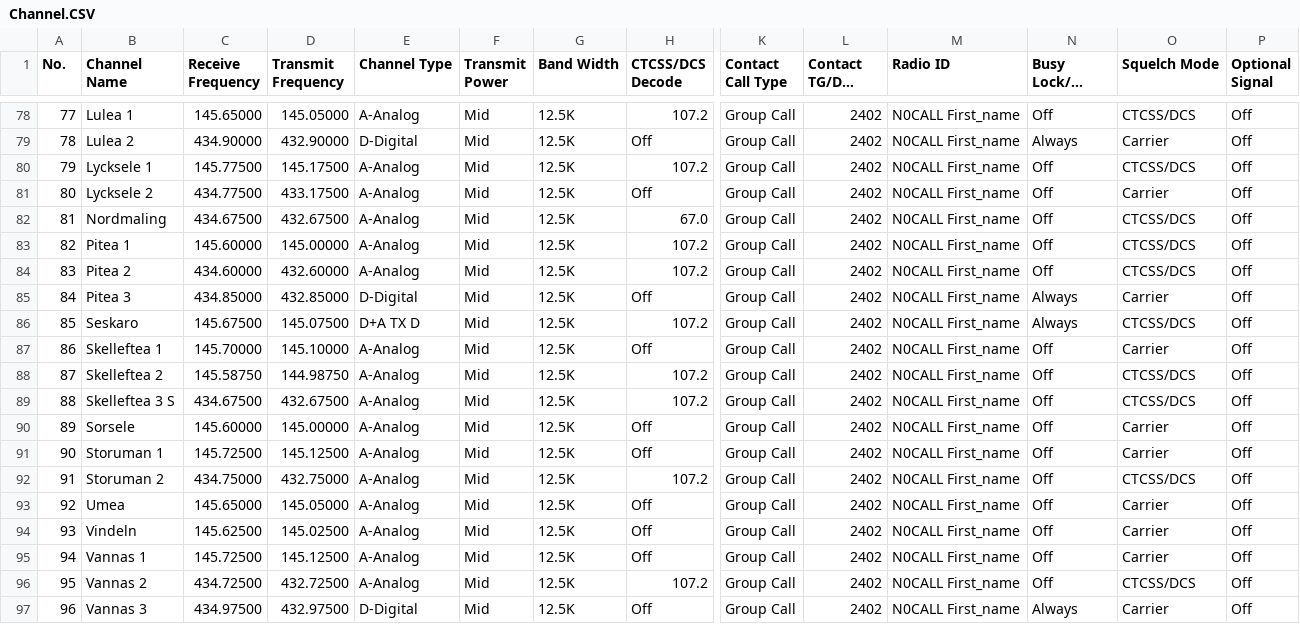
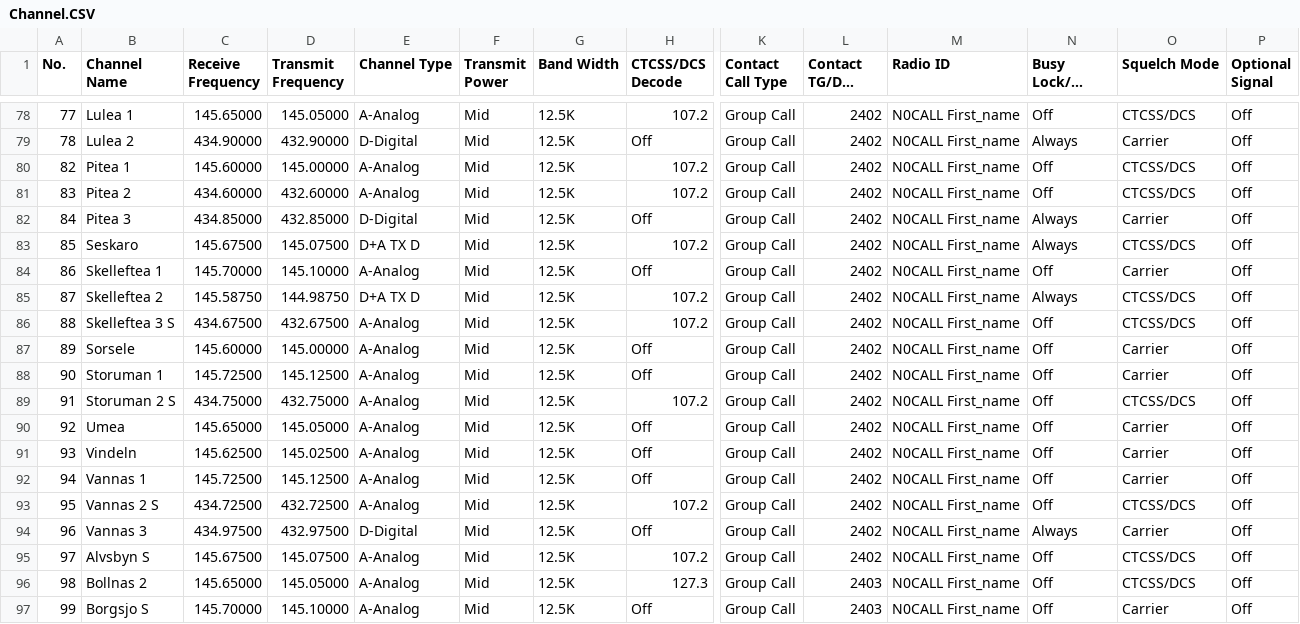
Before and after one commit to sm0rgm/at-d878uv, a CSV file: Channel.CSV, drawn as a sheet; only a part is shown, gaps mark what is left out; the shorter side is filled out with more unchanged rows; long unchanged cells end in …; removed rows and columns are numbered as before the commit, all else as after; rows hold the shown columns only; the diff names each change by its address in the sheet, - before the commit and + after, or states it on an @@ line.

Commit message:
SM1+SM2 2024-02-10

```diff
--- a/Channel.CSV
+++ b/Channel.CSV
-row 80: 79 | Lycksele 1 | 145.77500 | 145.17500 | A-Analog | Mid | 12.5K | 107.2 | Group Call | 2402 | N0CALL First_name | Off | CTCSS/DCS | Off
-row 81: 80 | Lycksele 2 | 434.77500 | 433.17500 | A-Analog | Mid | 12.5K | Off | Group Call | 2402 | N0CALL First_name | Off | Carrier | Off
-row 82: 81 | Nordmaling | 434.67500 | 432.67500 | A-Analog | Mid | 12.5K | 67.0 | Group Call | 2402 | N0CALL First_name | Off | CTCSS/DCS | Off
-E85 (Channel Type): A-Analog
+E85 (Channel Type): D+A TX D
-N85 (Busy Lock/TX Permit): Off
+N85 (Busy Lock/TX Permit): Always
-B89 (Channel Name): Storuman 2
+B89 (Channel Name): Storuman 2 S
-B93 (Channel Name): Vannas 2
+B93 (Channel Name): Vannas 2 S
```
